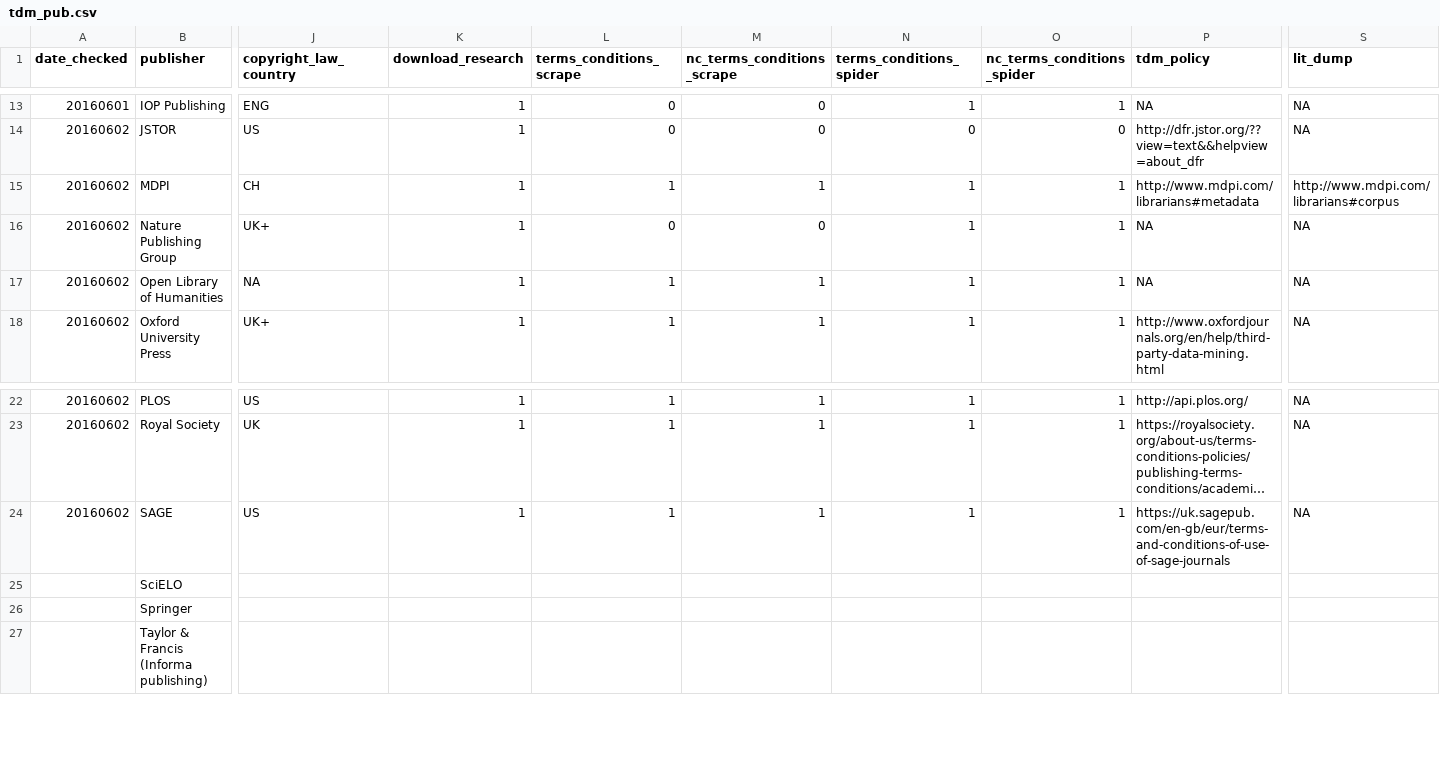
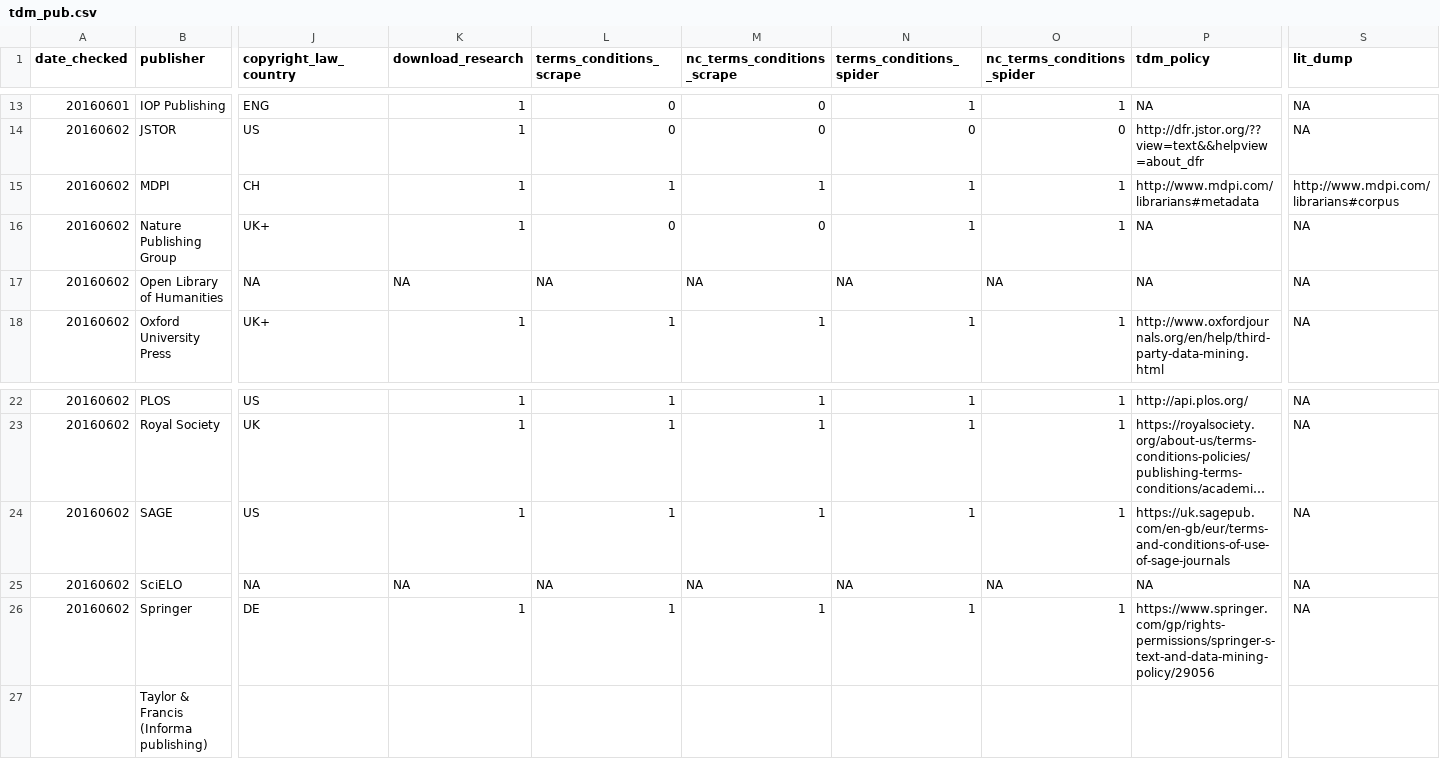
Before and after one commit to chartgerink/2016tdm, a CSV file: data/tdm_pub.csv, drawn as a sheet; only a part is shown, gaps mark what is left out; long unchanged cells end in …; the diff covers the shown part only; the diff names each change by its address in the sheet, - before the commit and + after, or states it on an @@ line.

Commit message:
Add Springer

```diff
--- a/data/tdm_pub.csv
+++ b/data/tdm_pub.csv
-K17 (download_research): 1
+K17 (download_research): NA
-L17 (terms_conditions_scrape): 1
+L17 (terms_conditions_scrape): NA
-M17 (nc_terms_conditions_scrape): 1
+M17 (nc_terms_conditions_scrape): NA
-N17 (terms_conditions_spider): 1
+N17 (terms_conditions_spider): NA
-O17 (nc_terms_conditions_spider): 1
+O17 (nc_terms_conditions_spider): NA
-A25:A26 (date_checked): (empty)
+A25:A26 (date_checked): 20160602
-J25 (copyright_law_country): (empty)
+J25 (copyright_law_country): NA
-K25 (download_research): (empty)
+K25 (download_research): NA
-L25 (terms_conditions_scrape): (empty)
+L25 (terms_conditions_scrape): NA
-M25 (nc_terms_conditions_scrape): (empty)
+M25 (nc_terms_conditions_scrape): NA
-N25 (terms_conditions_spider): (empty)
+N25 (terms_conditions_spider): NA
-O25 (nc_terms_conditions_spider): (empty)
+O25 (nc_terms_conditions_spider): NA
-P25 (tdm_policy): (empty)
+P25 (tdm_policy): NA
-S25:S26 (lit_dump): (empty)
+S25:S26 (lit_dump): NA
-J26 (copyright_law_country): (empty)
+J26 (copyright_law_country): DE
-K26 (download_research): (empty)
+K26 (download_research): 1
-L26 (terms_conditions_scrape): (empty)
+L26 (terms_conditions_scrape): 1
-M26 (nc_terms_conditions_scrape): (empty)
+M26 (nc_terms_conditions_scrape): 1
-N26 (terms_conditions_spider): (empty)
+N26 (terms_conditions_spider): 1
-O26 (nc_terms_conditions_spider): (empty)
+O26 (nc_terms_conditions_spider): 1
-P26 (tdm_policy): (empty)
+P26 (tdm_policy): https://www.springer.com/gp/rights-permissions/springer-s-text-and-data-mining-policy/29056
```
Also changed, not shown: 8 edited cells elsewhere in this file.
